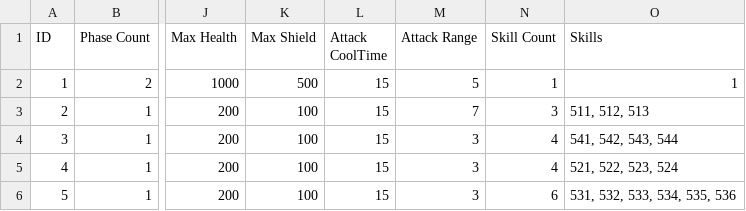
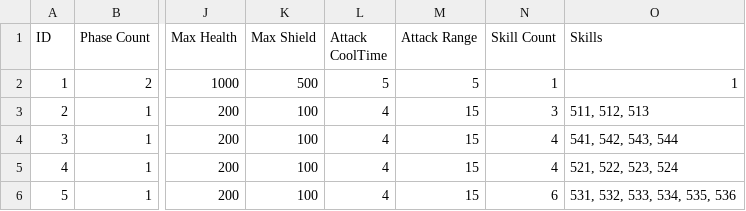
Before and after one commit to arthur12hjh/154Final_GameUnknown, a CSV file: Client/Bin/DataFiles/BossData/Boss.csv, drawn as a sheet; only a part is shown, gaps mark what is left out; the diff names each change by its address in the sheet, - before the commit and + after, or states it on an @@ line.

```diff
--- a/Client/Bin/DataFiles/BossData/Boss.csv
+++ b/Client/Bin/DataFiles/BossData/Boss.csv
-L2 (Attack CoolTime): 15
+L2 (Attack CoolTime): 5
-L3:L6 (Attack CoolTime): 15
+L3:L6 (Attack CoolTime): 4
-M3 (Attack Range): 7
+M3 (Attack Range): 15
-M4:M6 (Attack Range): 3
+M4:M6 (Attack Range): 15
```
Also changed, not shown: 53 other files.
